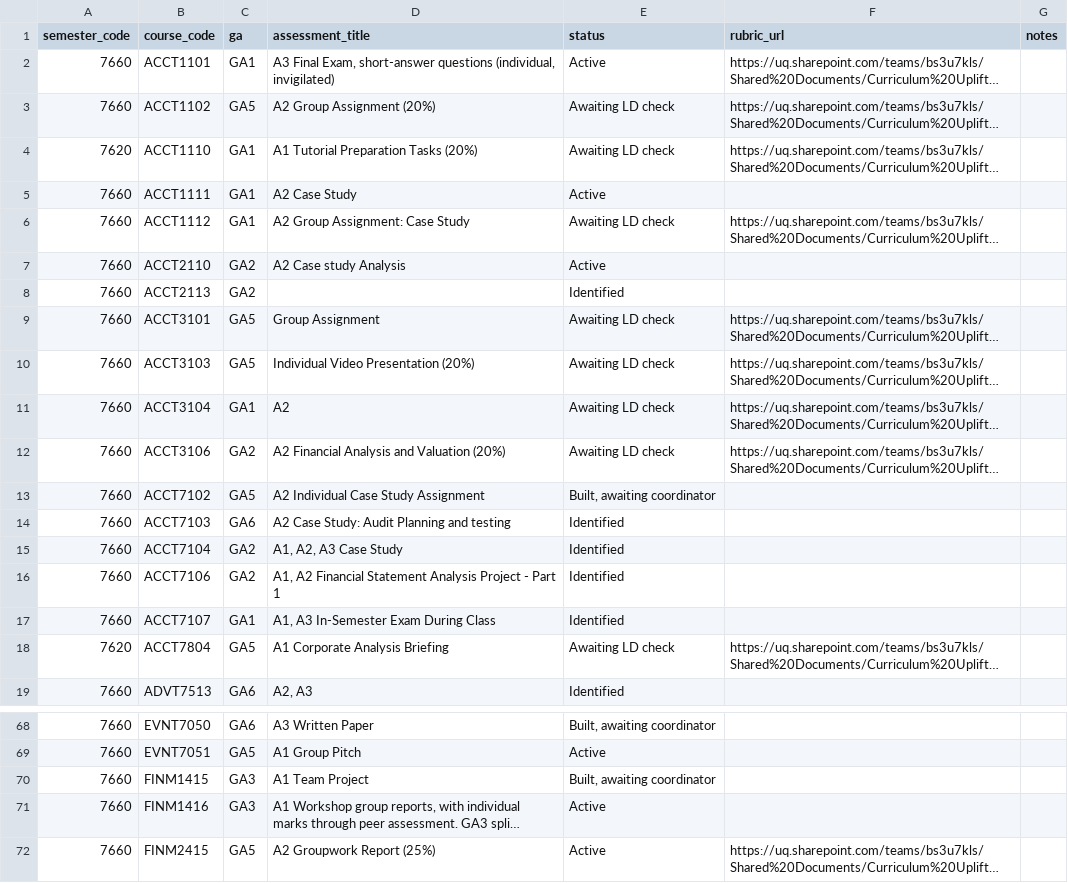
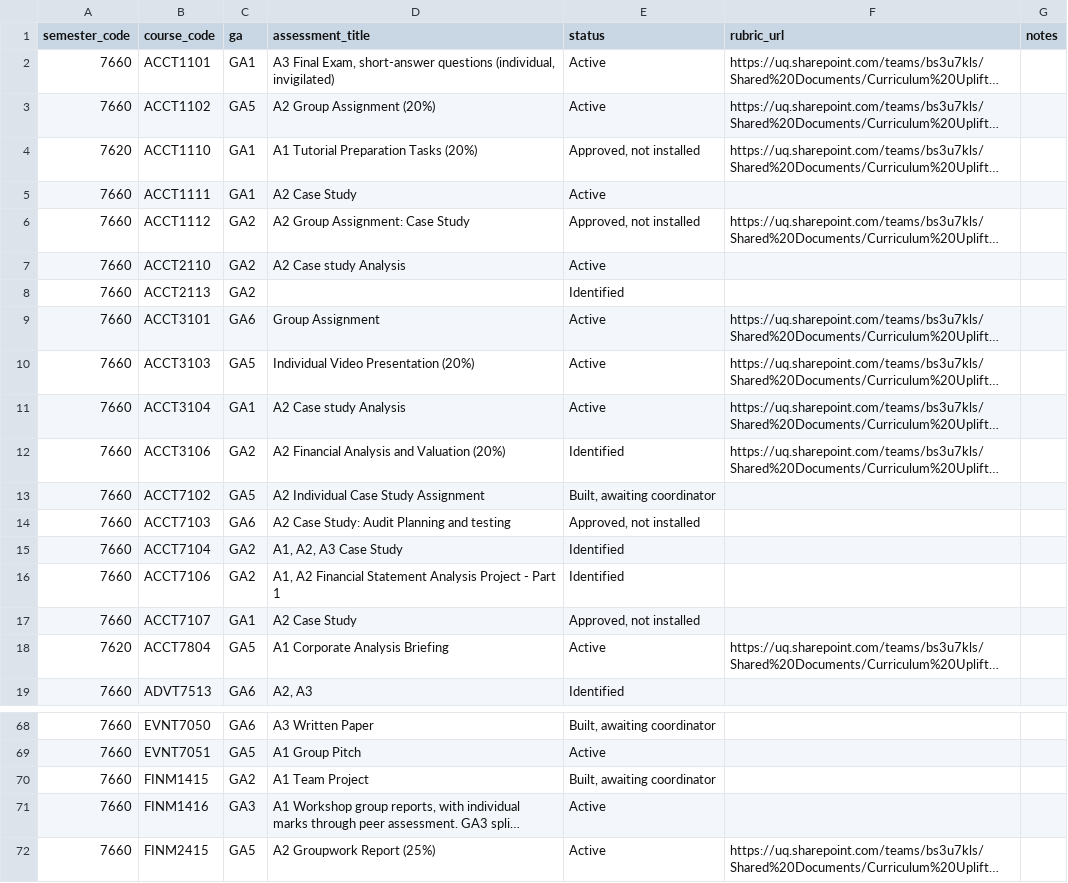
Before and after one commit to UQ-Business-School/uqbs-course-profiles, a CSV file: taxonomy/aol-template.csv, drawn as a sheet; only a part is shown, gaps mark what is left out; long unchanged cells end in …; the diff names each change by its address in the sheet, - before the commit and + after, or states it on an @@ line.

```diff
--- a/taxonomy/aol-template.csv
+++ b/taxonomy/aol-template.csv
-E3 (status): Awaiting LD check
+E3 (status): Active
-E4 (status): Awaiting LD check
+E4 (status): Approved, not installed
-C6 (ga): GA1
+C6 (ga): GA2
-E6 (status): Awaiting LD check
+E6 (status): Approved, not installed
-C9 (ga): GA5
+C9 (ga): GA6
-E9:E11 (status): Awaiting LD check
+E9:E11 (status): Active
-D11 (assessment_title): A2
+D11 (assessment_title): A2 Case study Analysis
-E12 (status): Awaiting LD check
+E12 (status): Identified
-E14 (status): Identified
+E14 (status): Approved, not installed
-D17 (assessment_title): A1, A3 In-Semester Exam During Class
+D17 (assessment_title): A2 Case Study
-E17 (status): Identified
+E17 (status): Approved, not installed
-E18 (status): Awaiting LD check
+E18 (status): Active
-C70 (ga): GA3
+C70 (ga): GA2
```
Also changed, not shown: logs/aol-export-report.csv, 1 other file.
